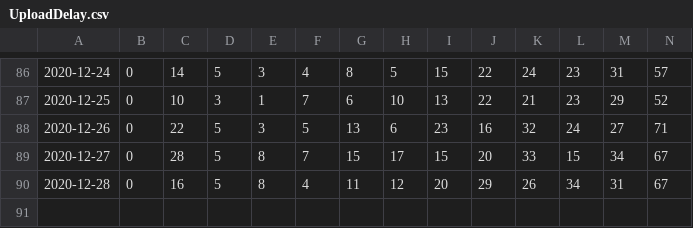
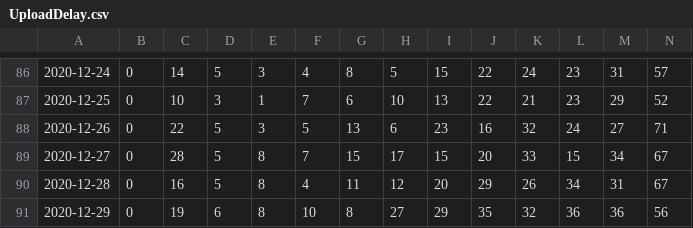
Before and after one commit to uhengart/covid-alert-dashboard, a CSV file: UploadDelay.csv, drawn as a sheet; only a part is shown, gaps mark what is left out; rows hold the shown columns only; the diff names each change by its address in the sheet, - before the commit and + after, or states it on an @@ line.

```diff
--- a/UploadDelay.csv
+++ b/UploadDelay.csv
+row 91: 2020-12-29 | 0 | 19 | 6 | 8 | 10 | 8 | 27 | 29 | 35 | 32 | 36 | 36 | 56
```
Also changed, not shown: DiagnosisKeysAnalysis.csv, 3 other files.
